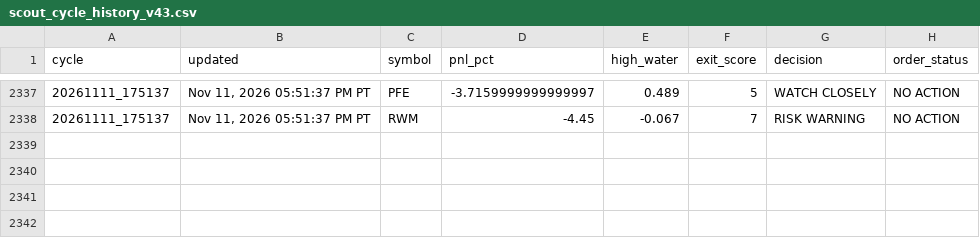
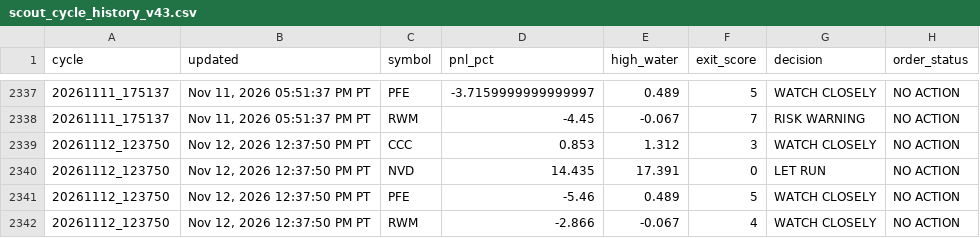
Before and after one commit to Kodamafire/scout-mobile, a CSV file: .scout/scout_cycle_history_v43.csv, drawn as a sheet; only a part is shown, gaps mark what is left out; the diff names each change by its address in the sheet, - before the commit and + after, or states it on an @@ line.

Commit message:
Scout automatic cycle

```diff
--- a/.scout/scout_cycle_history_v43.csv
+++ b/.scout/scout_cycle_history_v43.csv
+row 2339: 20261112_123750 | Nov 12, 2026 12:37:50 PM PT | CCC | 0.853 | 1.312 | 3 | WATCH CLOSELY | NO ACTION
+row 2340: 20261112_123750 | Nov 12, 2026 12:37:50 PM PT | NVD | 14.435 | 17.391 | 0 | LET RUN | NO ACTION
+row 2341: 20261112_123750 | Nov 12, 2026 12:37:50 PM PT | PFE | -5.46 | 0.489 | 5 | WATCH CLOSELY | NO ACTION
+row 2342: 20261112_123750 | Nov 12, 2026 12:37:50 PM PT | RWM | -2.866 | -0.067 | 4 | WATCH CLOSELY | NO ACTION
```
Also changed, not shown: 6 other files.
